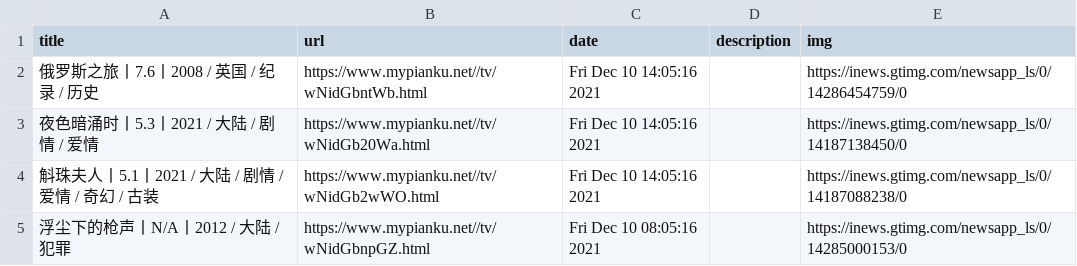
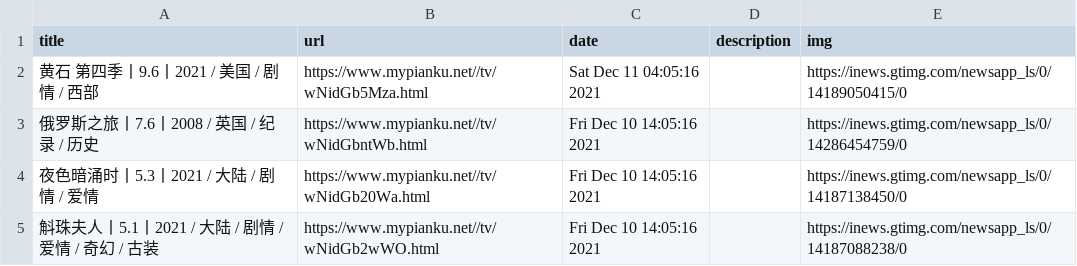
Before and after one commit to c-chen0902/rss, a CSV file: pianku_tv.csv, drawn as a sheet; only a part is shown; the shorter side is filled out with more unchanged rows.

```diff
--- a/pianku_tv.csv
+++ b/pianku_tv.csv
@@ -1,2 +1,3 @@
 title,url,date,description,img
+黄石 第四季丨9.6丨2021 / 美国 / 剧情 / 西部,https://www.mypianku.net//tv/wNidGb5Mza.html,Sat Dec 11 04:05:16 2021,,https://inews.gtimg.com/newsapp_ls/0/14189050415/0
 俄罗斯之旅丨7.6丨2008 / 英国 / 纪录 / 历史,https://www.mypianku.net//tv/wNidGbntWb.html,Fri Dec 10 14:05:16 2021,,https://inews.gtimg.com/newsapp_ls/0/14286454759/0
```
Also changed, not shown: pianku_tv_hot.csv, 25 other files.
